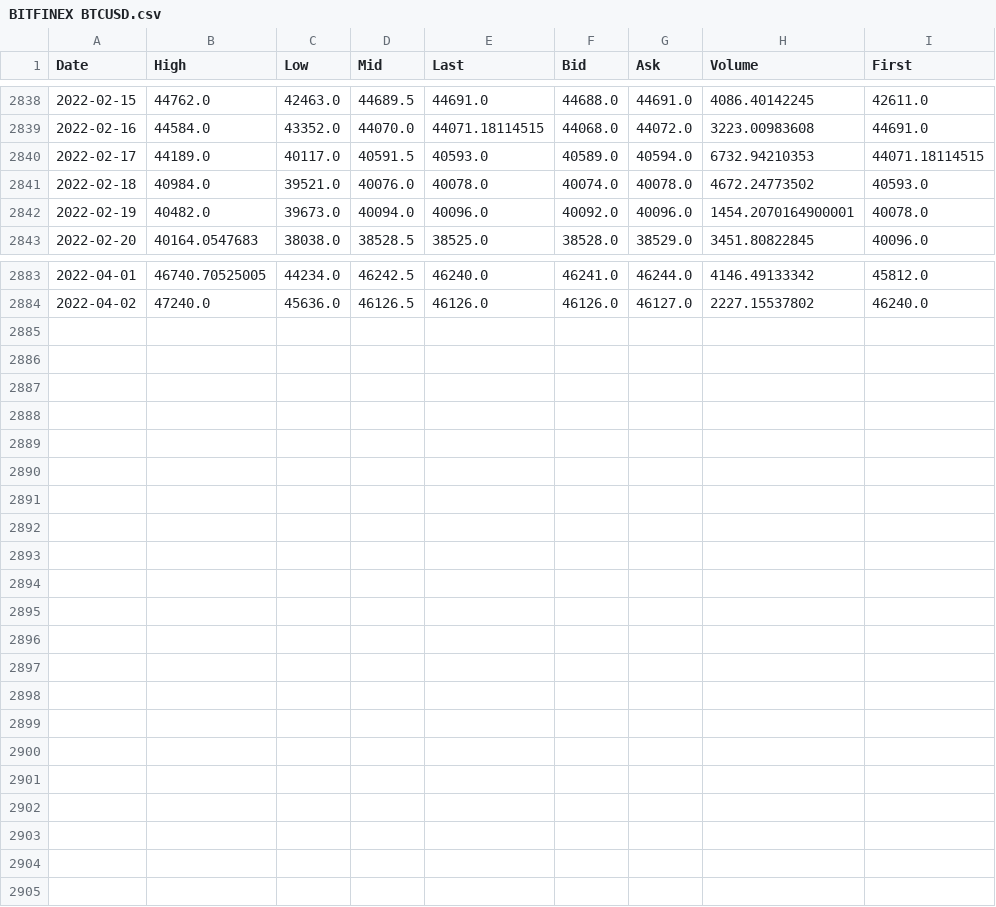
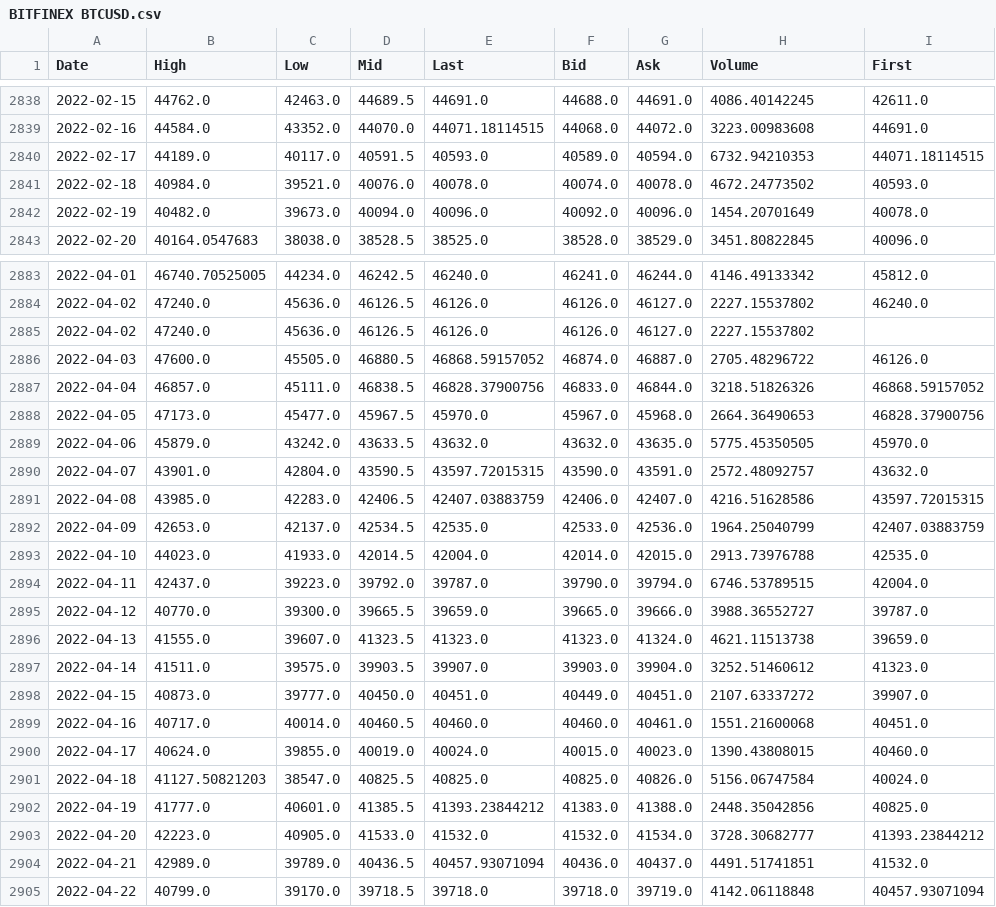
Before and after one commit to mgebele/streamlit_tweets_on_charts, a CSV file: coindata/BITFINEX BTCUSD.csv, drawn as a sheet; only a part is shown, gaps mark what is left out.

```diff
--- a/coindata/BITFINEX BTCUSD.csv
+++ b/coindata/BITFINEX BTCUSD.csv
@@ -2841,3 +2841,3 @@ Date,High,Low,Mid,Last,Bid,Ask,Volume,First
 2022-02-18,40984.0,39521.0,40076.0,40078.0,40074.0,40078.0,4672.24773502,40593.0
-2022-02-19,40482.0,39673.0,40094.0,40096.0,40092.0,40096.0,1454.2070164900001,40078.0
+2022-02-19,40482.0,39673.0,40094.0,40096.0,40092.0,40096.0,1454.20701649,40078.0
 2022-02-20,40164.0547683,38038.0,38528.5,38525.0,38528.0,38529.0,3451.80822845,40096.0
@@ -2884 +2884,22 @@ Date,High,Low,Mid,Last,Bid,Ask,Volume,First
 2022-04-02,47240.0,45636.0,46126.5,46126.0,46126.0,46127.0,2227.15537802,46240.0
+2022-04-02,47240.0,45636.0,46126.5,46126.0,46126.0,46127.0,2227.15537802,
+2022-04-03,47600.0,45505.0,46880.5,46868.59157052,46874.0,46887.0,2705.48296722,46126.0
+2022-04-04,46857.0,45111.0,46838.5,46828.37900756,46833.0,46844.0,3218.51826326,46868.59157052
+2022-04-05,47173.0,45477.0,45967.5,45970.0,45967.0,45968.0,2664.36490653,46828.37900756
+2022-04-06,45879.0,43242.0,43633.5,43632.0,43632.0,43635.0,5775.45350505,45970.0
+2022-04-07,43901.0,42804.0,43590.5,43597.72015315,43590.0,43591.0,2572.48092757,43632.0
+2022-04-08,43985.0,42283.0,42406.5,42407.03883759,42406.0,42407.0,4216.51628586,43597.72015315
+2022-04-09,42653.0,42137.0,42534.5,42535.0,42533.0,42536.0,1964.25040799,42407.03883759
+2022-04-10,44023.0,41933.0,42014.5,42004.0,42014.0,42015.0,2913.73976788,42535.0
+2022-04-11,42437.0,39223.0,39792.0,39787.0,39790.0,39794.0,6746.53789515,42004.0
+2022-04-12,40770.0,39300.0,39665.5,39659.0,39665.0,39666.0,3988.36552727,39787.0
+2022-04-13,41555.0,39607.0,41323.5,41323.0,41323.0,41324.0,4621.11513738,39659.0
+2022-04-14,41511.0,39575.0,39903.5,39907.0,39903.0,39904.0,3252.51460612,41323.0
+2022-04-15,40873.0,39777.0,40450.0,40451.0,40449.0,40451.0,2107.63337272,39907.0
+2022-04-16,40717.0,40014.0,40460.5,40460.0,40460.0,40461.0,1551.21600068,40451.0
+2022-04-17,40624.0,39855.0,40019.0,40024.0,40015.0,40023.0,1390.43808015,40460.0
+2022-04-18,41127.50821203,38547.0,40825.5,40825.0,40825.0,40826.0,5156.06747584,40024.0
+2022-04-19,41777.0,40601.0,41385.5,41393.23844212,41383.0,41388.0,2448.35042856,40825.0
+2022-04-20,42223.0,40905.0,41533.0,41532.0,41532.0,41534.0,3728.30682777,41393.23844212
+2022-04-21,42989.0,39789.0,40436.5,40457.93071094,40436.0,40437.0,4491.51741851,41532.0
+2022-04-22,40799.0,39170.0,39718.5,39718.0,39718.0,39719.0,4142.06118848,40457.93071094
```
Also changed, not shown: 2 other files.
